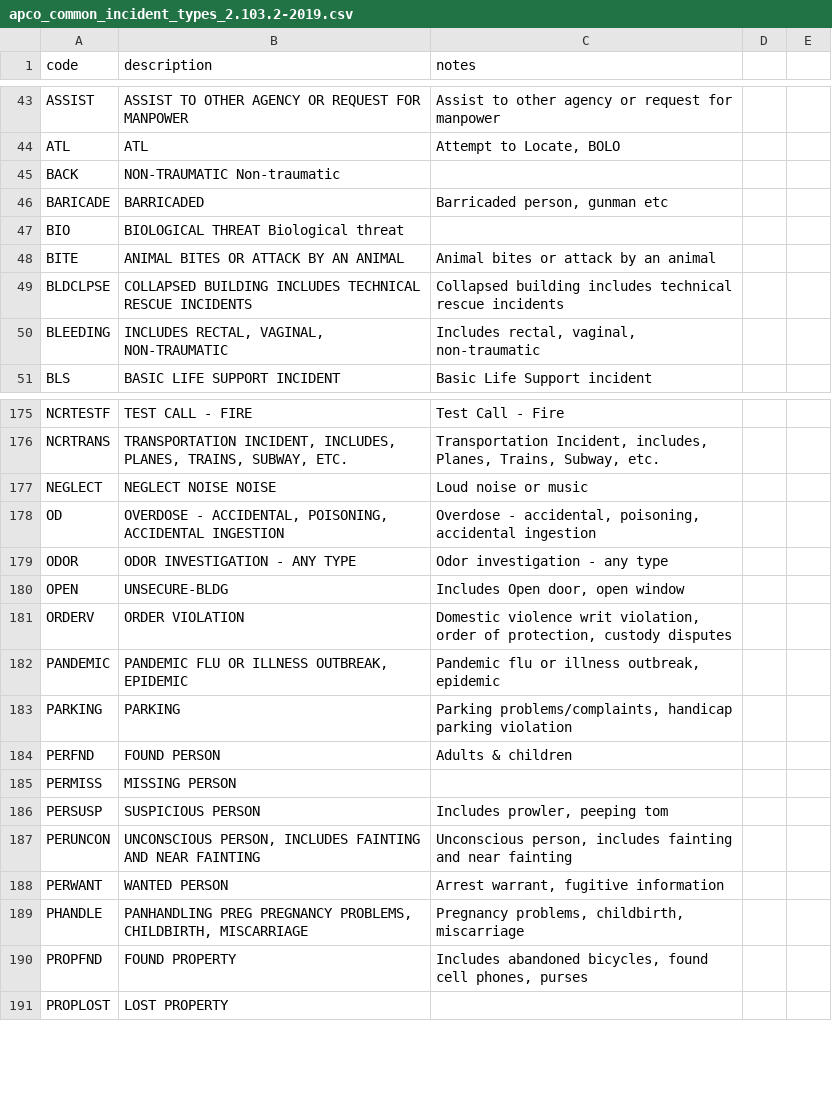
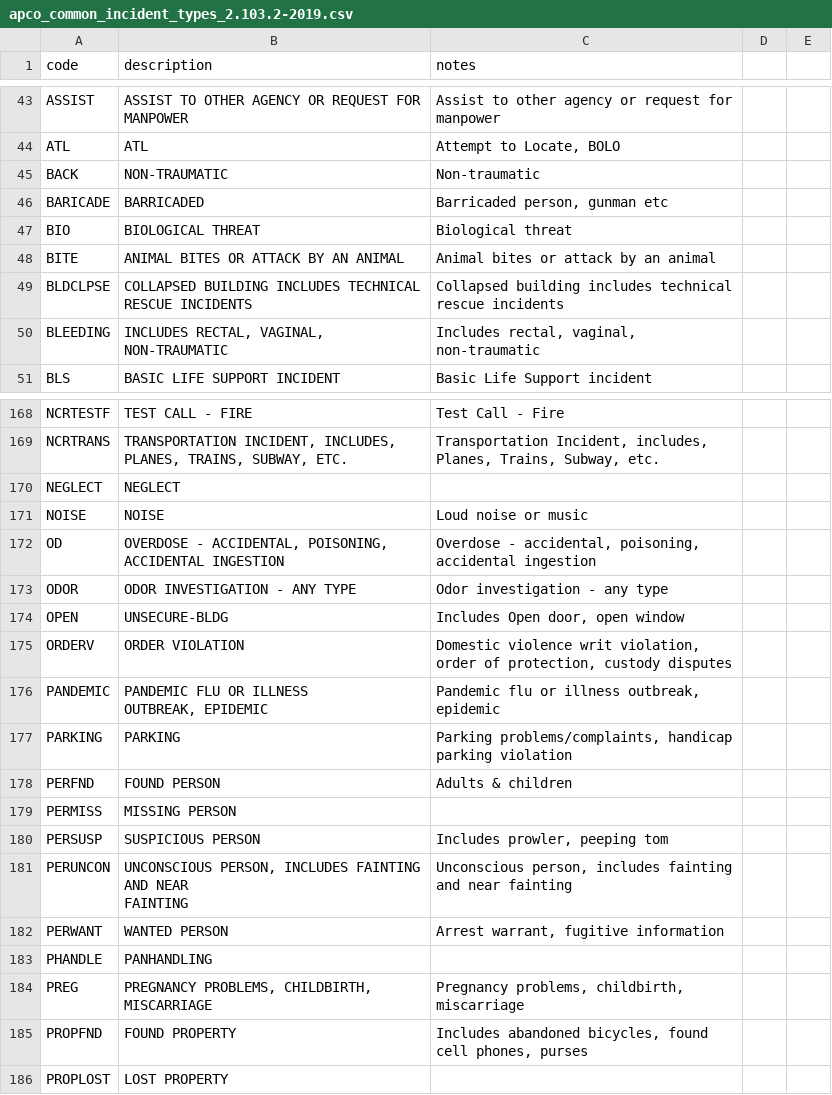
Before and after one commit to jamesiarmes/classifyr, a CSV file: db/import/apco_common_incident_types_2.103.2-2019.csv, drawn as a sheet; only a part is shown, gaps mark what is left out; the diff covers the shown part only.

```diff
--- a/db/import/apco_common_incident_types_2.103.2-2019.csv
+++ b/db/import/apco_common_incident_types_2.103.2-2019.csv
@@ -44,4 +44,4 @@ ASSIST,ASSIST TO OTHER AGENCY OR REQUEST FOR MANPOWER,Assist to other agency or
 ATL,ATL,"Attempt to Locate, BOLO"
-BACK,NON-TRAUMATIC Non-traumatic,
+BACK,NON-TRAUMATIC,Non-traumatic
 BARICADE,BARRICADED,"Barricaded person, gunman etc"
-BIO,BIOLOGICAL THREAT Biological threat,
+BIO,BIOLOGICAL THREAT,Biological threat
@@ -50,2 +50,3 @@ BLDCLPSE,COLLAPSED BUILDING INCLUDES TECHNICAL RESCUE INCIDENTS,Collapsed buildi
-BLEEDING,"INCLUDES RECTAL, VAGINAL, NON-TRAUMATIC","Includes rectal, vaginal, non-traumatic"
+BLEEDING,"INCLUDES RECTAL, VAGINAL,
+NON-TRAUMATIC","Includes rectal, vaginal, non-traumatic"
 BLS,BASIC LIFE SUPPORT INCIDENT,Basic Life Support incident
@@ -176,3 +171,4 @@ NCRTESTF,TEST CALL - FIRE,Test Call - Fire
 NCRTRANS,"TRANSPORTATION INCIDENT, INCLUDES, PLANES, TRAINS, SUBWAY, ETC.","Transportation Incident, includes, Planes, Trains, Subway, etc."
-NEGLECT,NEGLECT NOISE NOISE,Loud noise or music
+NEGLECT,NEGLECT,
+NOISE,NOISE,Loud noise or music
 OD,"OVERDOSE - ACCIDENTAL, POISONING, ACCIDENTAL INGESTION","Overdose - accidental, poisoning, accidental ingestion"
@@ -181,3 +177,4 @@ OPEN,UNSECURE-BLDG,"Includes Open door, open window"
 ORDERV,ORDER VIOLATION,"Domestic violence writ violation, order of protection, custody disputes"
-PANDEMIC,"PANDEMIC FLU OR ILLNESS OUTBREAK, EPIDEMIC","Pandemic flu or illness outbreak, epidemic"
+PANDEMIC,"PANDEMIC FLU OR ILLNESS
+OUTBREAK, EPIDEMIC","Pandemic flu or illness outbreak, epidemic"
 PARKING,PARKING,"Parking problems/complaints, handicap parking violation"
@@ -186,5 +183,7 @@ PERMISS,MISSING PERSON,
 PERSUSP,SUSPICIOUS PERSON,"Includes prowler, peeping tom"
-PERUNCON,"UNCONSCIOUS PERSON, INCLUDES FAINTING AND NEAR FAINTING","Unconscious person, includes fainting and near fainting"
+PERUNCON,"UNCONSCIOUS PERSON, INCLUDES FAINTING AND NEAR
+FAINTING","Unconscious person, includes fainting and near fainting"
 PERWANT,WANTED PERSON,"Arrest warrant, fugitive information"
-PHANDLE,"PANHANDLING PREG PREGNANCY PROBLEMS, CHILDBIRTH, MISCARRIAGE","Pregnancy problems, childbirth, miscarriage"
+PHANDLE,PANHANDLING,
+PREG,"PREGNANCY PROBLEMS, CHILDBIRTH, MISCARRIAGE","Pregnancy problems, childbirth, miscarriage"
 PROPFND,FOUND PROPERTY,"Includes abandoned bicycles, found cell phones, purses"
```
Also changed, not shown: 2 added rows, 10 removed rows and 15 edited cells elsewhere in this file, 2 other files.
